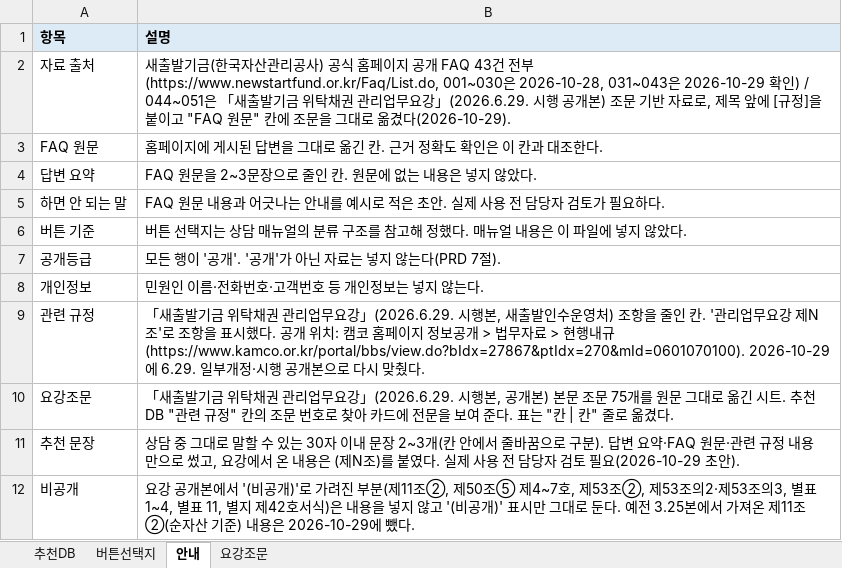
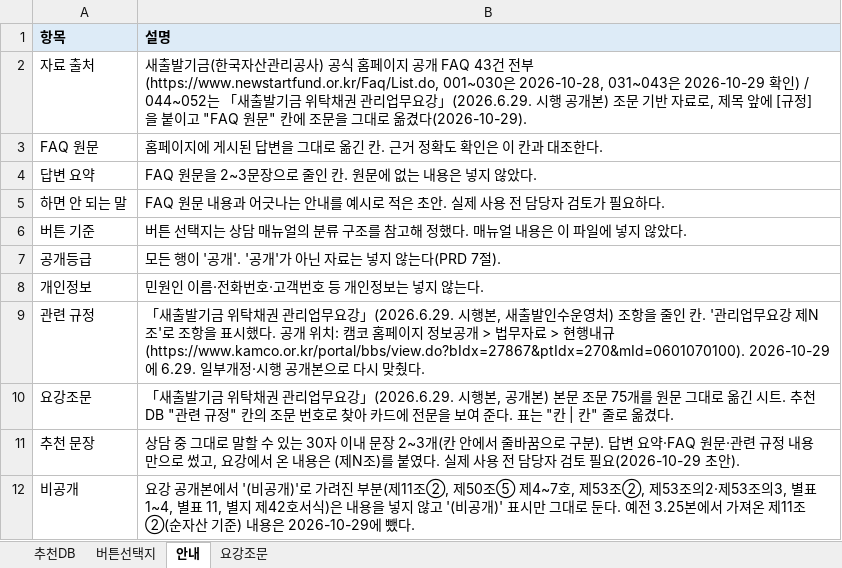
Before and after one commit to adowolves/my-app, an Excel workbook: data/counsel-db.xlsx, sheet 안내, drawn as a sheet; values as stored, in another font and other column widths than the file's, no borders; the diff names each change by its address in the sheet, - before the commit and + after, or states it on an @@ line.

```diff
--- a/data/counsel-db.xlsx (sheet 안내)
+++ b/data/counsel-db.xlsx (sheet 안내)
-B2 (설명): …확인) / 044~051은 「새출…
+B2 (설명): …확인) / 044~052는 「새출…
```
Also changed, not shown: sheet 추천DB, 7 other files.
